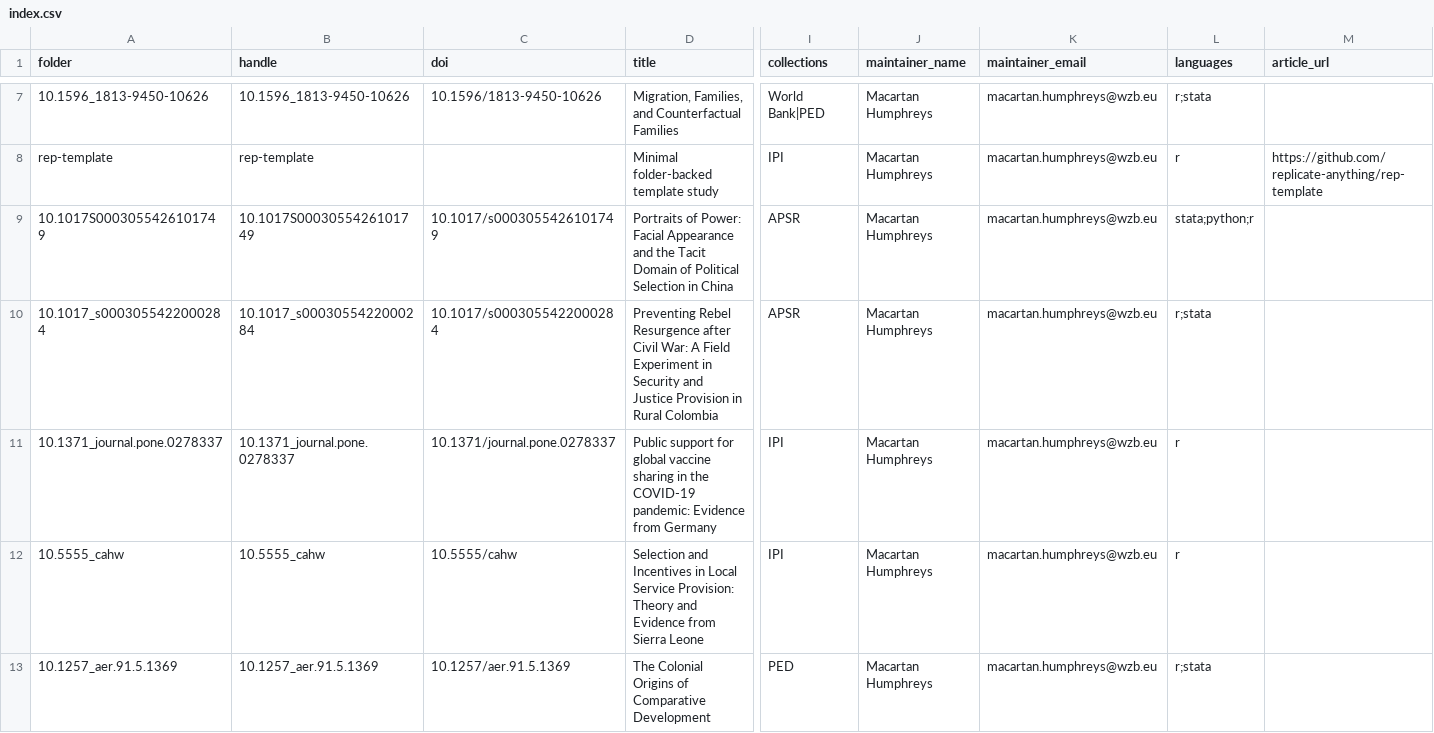
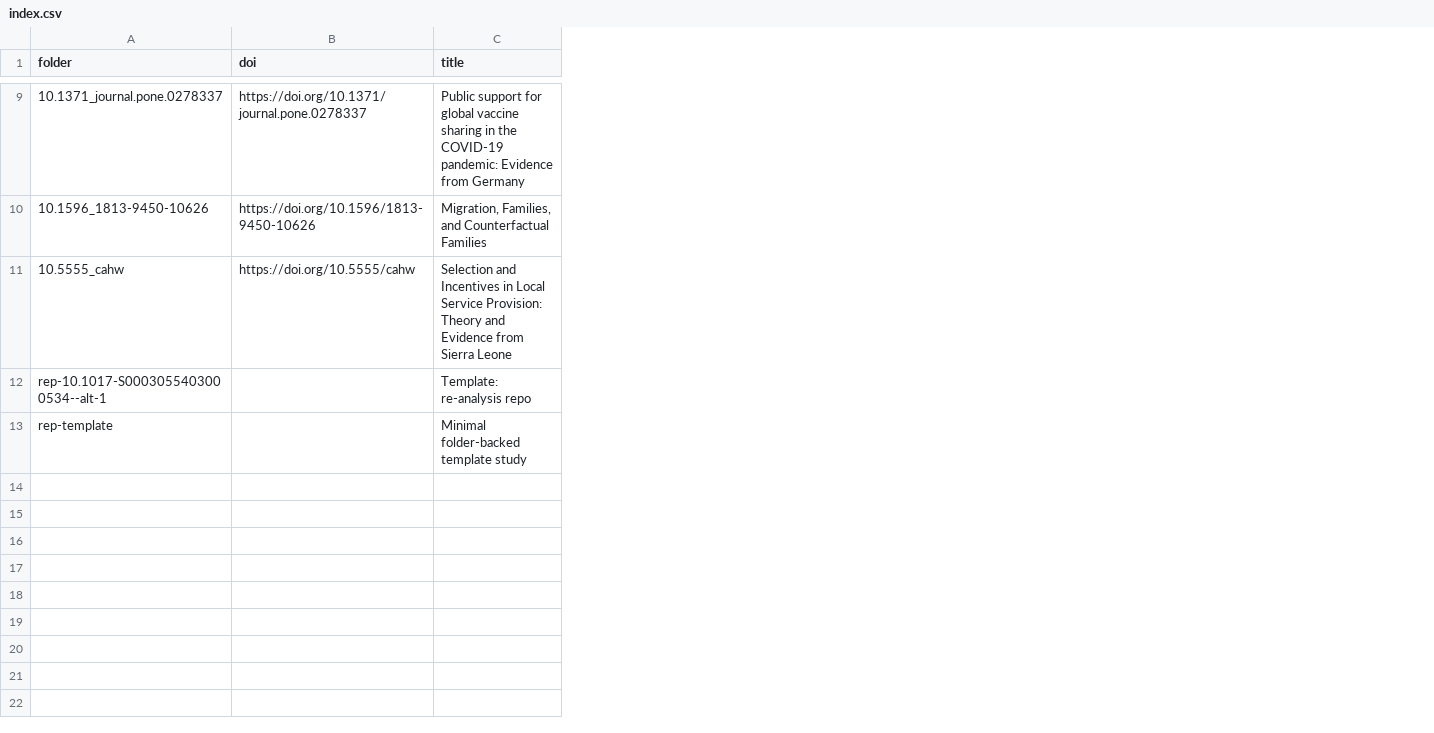
Before and after one commit to replicate-anything/registry, a CSV file: index.csv, drawn as a sheet; only a part is shown, gaps mark what is left out; removed rows and columns are numbered as before the commit, all else as after; rows hold the shown columns only; the diff covers the shown part only; the diff names each change by its address in the sheet, - before the commit and + after, or states it on an @@ line.

```diff
--- a/index.csv
+++ b/index.csv
-column B (handle), rows 7-8: 10.1596_1813-9450-10626 | rep-template
-column I (collections), rows 7-8: World Bank|PED | IPI
-column J (maintainer_name), rows 7-8: Macartan Humphreys | Macartan Humphreys
-column K (maintainer_email), rows 7-8: macartan.humphreys@wzb.eu | macartan.humphreys@wzb.eu
-column L (languages), rows 7-8: r;stata | r
-column M (article_url), row 8: https://github.com/replicate-anything/rep-template
+row 9: 10.1371_journal.pone.0278337 | https://doi.org/10.1371/journal.pone.0278337 | Public support for global vaccine sharing in the COVID-19 pandemic: Evidence from Germany
-B10 (doi): 10.1596/1813-9450-10626
+B10 (doi): https://doi.org/10.1596/1813-9450-10626
+row 11: 10.5555_cahw | https://doi.org/10.5555/cahw | Selection and Incentives in Local Service Provision: Theory and Evidence from Sierra Leone
+row 12: rep-10.1017-S0003055403000534--alt-1 |  | Template: re-analysis repo
-row 9: 10.1017S0003055426101749 | 10.1017S0003055426101749 | 10.1017/s0003055426101749 | Portraits of Power: Facial Appearance and the Tacit Domain of Political Selection in China | APSR | Macartan Humphreys | macartan.humphreys@wzb.eu | stata;python;r
-row 10: 10.1017_s0003055422000284 | 10.1017_s0003055422000284 | 10.1017/s0003055422000284 | Preventing Rebel Resurgence after Civil War: A Field Experiment in Security and Justice Provision in Rural Colombia | APSR | Macartan Humphreys | macartan.humphreys@wzb.eu | r;stata
-row 11: 10.1371_journal.pone.0278337 | 10.1371_journal.pone.0278337 | 10.1371/journal.pone.0278337 | Public support for global vaccine sharing in the COVID-19 pandemic: Evidence from Germany | IPI | Macartan Humphreys | macartan.humphreys@wzb.eu | r
-row 12: 10.5555_cahw | 10.5555_cahw | 10.5555/cahw | Selection and Incentives in Local Service Provision: Theory and Evidence from Sierra Leone | IPI | Macartan Humphreys | macartan.humphreys@wzb.eu | r
-row 13: 10.1257_aer.91.5.1369 | 10.1257_aer.91.5.1369 | 10.1257/aer.91.5.1369 | The Colonial Origins of Comparative Development | PED | Macartan Humphreys | macartan.humphreys@wzb.eu | r;stata
```
Also changed, not shown: 5 added rows, 3 removed rows and 2 edited cells elsewhere in this file, 5 other files.
